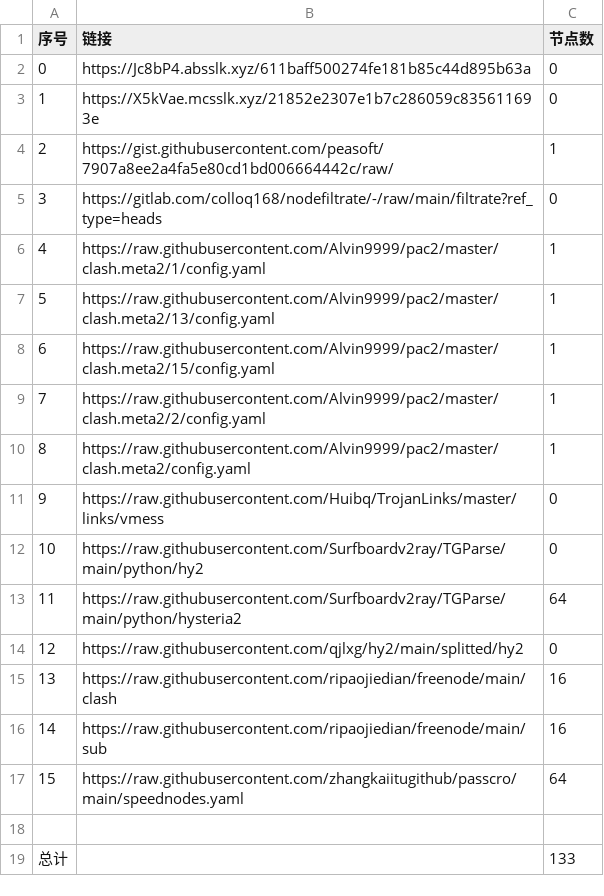
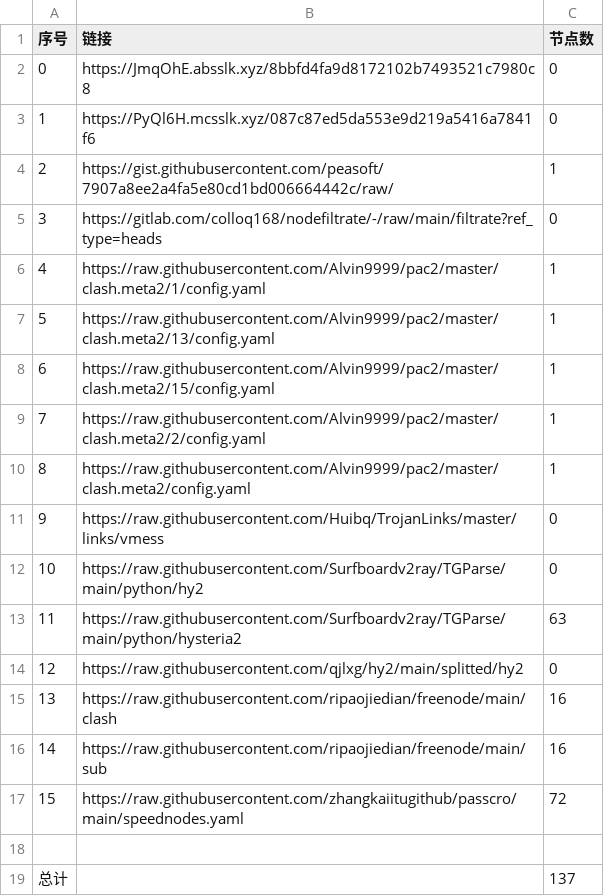
Before and after one commit to Sasori44/NoMoreWalls, a CSV file: list_result.csv, drawn as a sheet.

```diff
--- a/list_result.csv
+++ b/list_result.csv
@@ -1,4 +1,4 @@
 序号,链接,节点数
-0,https://Jc8bP4.absslk.xyz/611baff500274fe181b85c44d895b63a,0
-1,https://X5kVae.mcsslk.xyz/21852e2307e1b7c286059c835611693e,0
+0,https://JmqOhE.absslk.xyz/8bbfd4fa9d8172102b7493521c7980c8,0
+1,https://PyQl6H.mcsslk.xyz/087c87ed5da553e9d219a5416a7841f6,0
 2,https://gist.githubusercontent.com/peasoft/7907a8ee2a4fa5e80cd1bd006664442c/raw/,1
@@ -12,3 +12,3 @@
 10,https://raw.githubusercontent.com/Surfboardv2ray/TGParse/main/python/hy2,0
-11,https://raw.githubusercontent.com/Surfboardv2ray/TGParse/main/python/hysteria2,64
+11,https://raw.githubusercontent.com/Surfboardv2ray/TGParse/main/python/hysteria2,63
 12,https://raw.githubusercontent.com/qjlxg/hy2/main/splitted/hy2,0
@@ -16,4 +16,4 @@
 14,https://raw.githubusercontent.com/ripaojiedian/freenode/main/sub,16
-15,https://raw.githubusercontent.com/zhangkaiitugithub/passcro/main/speednodes.yaml,64
+15,https://raw.githubusercontent.com/zhangkaiitugithub/passcro/main/speednodes.yaml,72
 
-总计,,133
+总计,,137
```
Also changed, not shown: 25 other files.
